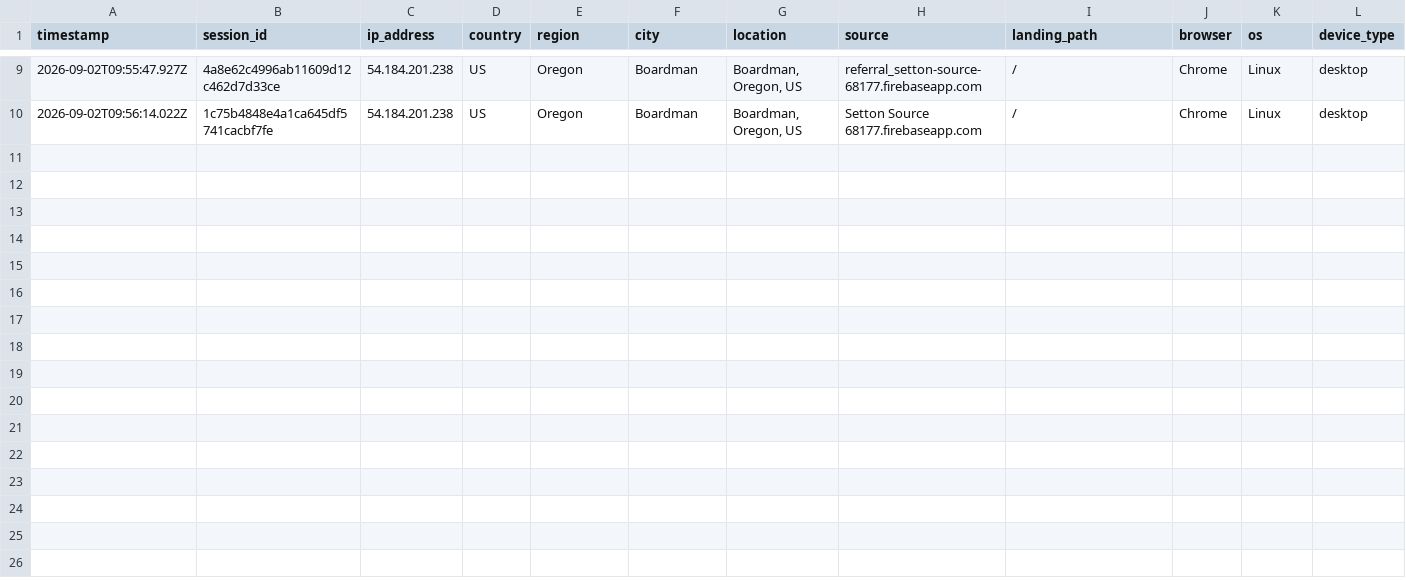
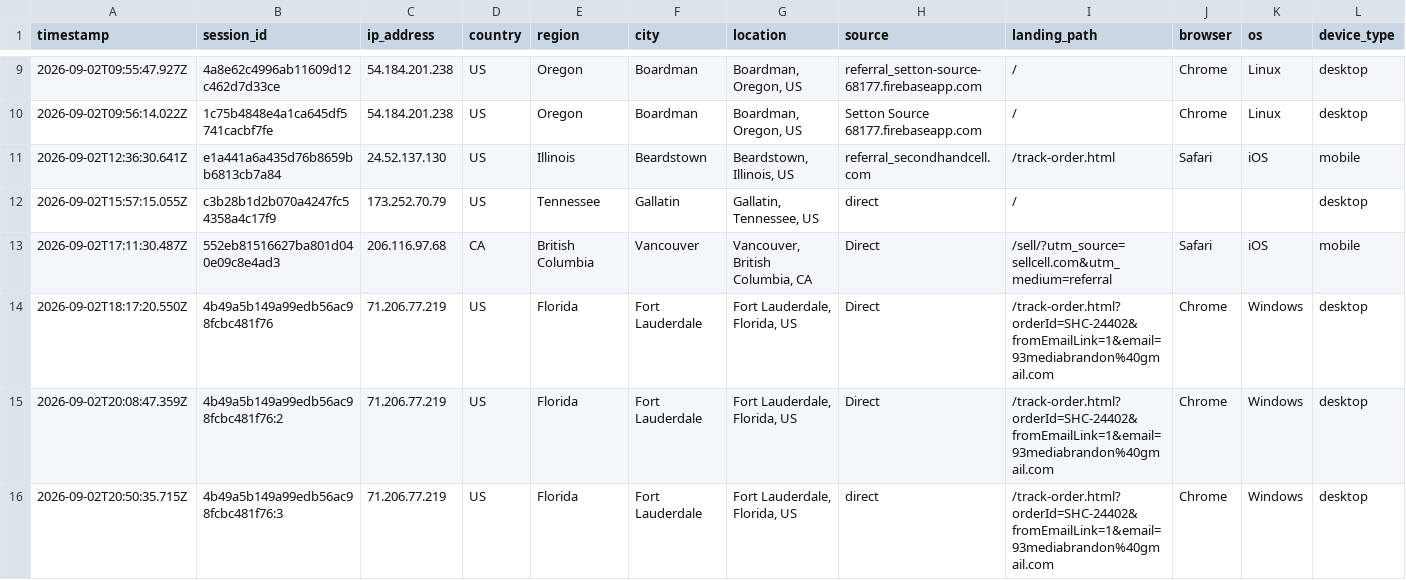
Before and after one commit to ToratYosef/shc33, a CSV file: exports/visitor-logs/visitor-log-2026-09-02.csv, drawn as a sheet; only a part is shown, gaps mark what is left out; rows hold the shown columns only; the diff names each change by its address in the sheet, - before the commit and + after, or states it on an @@ line.

```diff
--- a/exports/visitor-logs/visitor-log-2026-09-02.csv
+++ b/exports/visitor-logs/visitor-log-2026-09-02.csv
+row 11: 2026-09-02T12:36:30.641Z | e1a441a6a435d76b8659bb6813cb7a84 | 24.52.137.130 | US | Illinois | Beardstown | Beardstown, Illinois, US | referral_secondhandcell.com | /track-order.html | Safari | iOS | mobile
+row 12: 2026-09-02T15:57:15.055Z | c3b28b1d2b070a4247fc54358a4c17f9 | 173.252.70.79 | US | Tennessee | Gallatin | Gallatin, Tennessee, US | direct | / |  |  | desktop
+row 13: 2026-09-02T17:11:30.487Z | 552eb81516627ba801d040e09c8e4ad3 | 206.116.97.68 | CA | British Columbia | Vancouver | Vancouver, British Columbia, CA | Direct | /sell/?utm_source=sellcell.com&utm_medium=referral | Safari | iOS | mobile
+row 14: 2026-09-02T18:17:20.550Z | 4b49a5b149a99edb56ac98fcbc481f76 | 71.206.77.219 | US | Florida | Fort Lauderdale | Fort Lauderdale, Florida, US | Direct | /track-order.html?orderId=SHC-24402&fromEmailLink=1&email=93mediabrandon%40gmail.com | Chrome | Windows | desktop
+row 15: 2026-09-02T20:08:47.359Z | 4b49a5b149a99edb56ac98fcbc481f76:2 | 71.206.77.219 | US | Florida | Fort Lauderdale | Fort Lauderdale, Florida, US | Direct | /track-order.html?orderId=SHC-24402&fromEmailLink=1&email=93mediabrandon%40gmail.com | Chrome | Windows | desktop
+row 16: 2026-09-02T20:50:35.715Z | 4b49a5b149a99edb56ac98fcbc481f76:3 | 71.206.77.219 | US | Florida | Fort Lauderdale | Fort Lauderdale, Florida, US | direct | /track-order.html?orderId=SHC-24402&fromEmailLink=1&email=93mediabrandon%40gmail.com | Chrome | Windows | desktop
```
Also changed, not shown: feed/repricer-output.csv, 3 other files.
